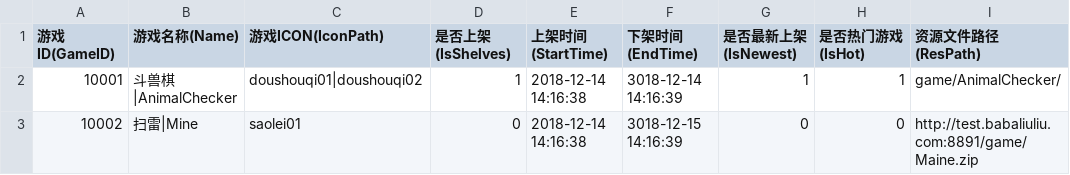
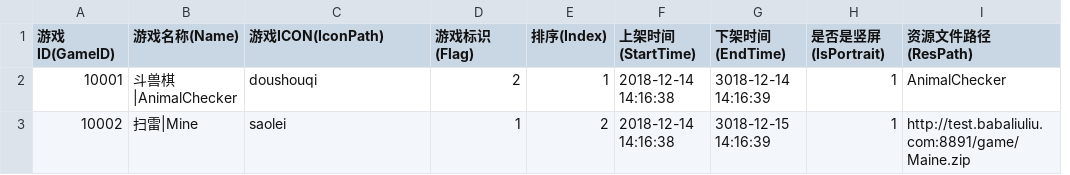
Before and after one commit to Golangltd/LollipopGo, a CSV file: LollipopGo/src/LollipopGo/csv/gamelistnew.csv, drawn as a sheet; removed rows and columns are numbered as before the commit, all else as after; the diff names each change by its address in the sheet, - before the commit and + after, or states it on an @@ line.

Commit message:
update data

```diff
--- a/LollipopGo/src/LollipopGo/csv/gamelistnew.csv
+++ b/LollipopGo/src/LollipopGo/csv/gamelistnew.csv
+column E (排序(Index)), rows 2-3: 1 | 2
-column G (是否最新上架(IsNewest)), rows 2-3: 1 | 0
-D1: 是否上架(IsShelves)
+D1: 游戏标识(Flag)
-H1: 是否热门游戏(IsHot)
+H1: 是否是竖屏(IsPortrait)
-C2 (游戏ICON(IconPath)): doushouqi01|doushouqi02
+C2 (游戏ICON(IconPath)): doushouqi
-D2 (游戏标识(Flag)): 1
+D2 (游戏标识(Flag)): 2
-I2 (资源文件路径(ResPath)): game/AnimalChecker/
+I2 (资源文件路径(ResPath)): AnimalChecker
-C3 (游戏ICON(IconPath)): saolei01
+C3 (游戏ICON(IconPath)): saolei
-D3 (游戏标识(Flag)): 0
+D3 (游戏标识(Flag)): 1
-H3 (是否是竖屏(IsPortrait)): 0
+H3 (是否是竖屏(IsPortrait)): 1
```
Also changed, not shown: 2 other files.
